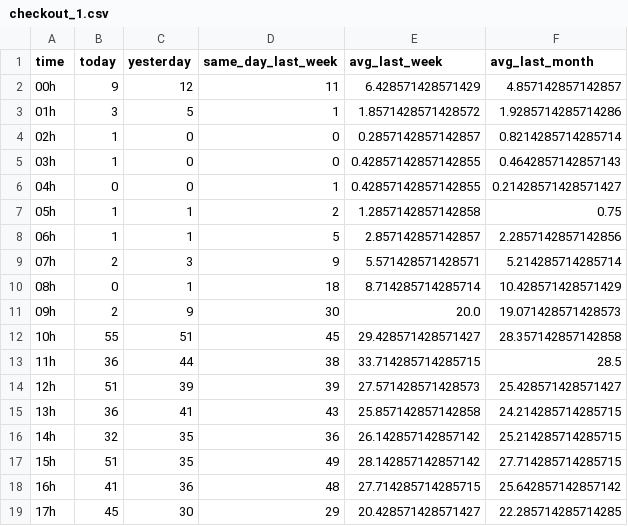
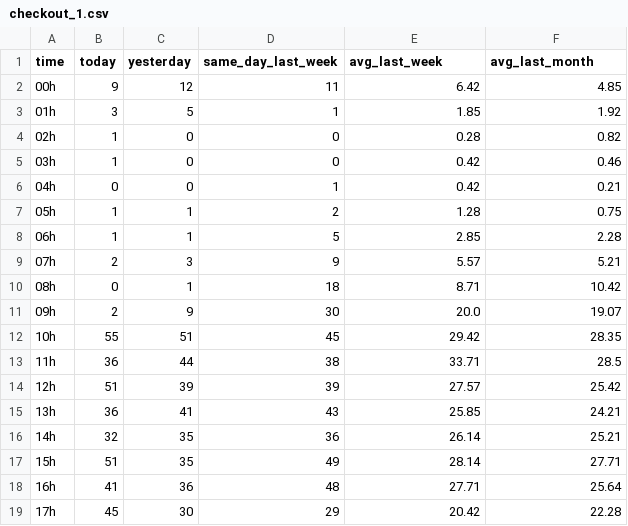
Before and after one commit to naoeoneto/monitoring, a CSV file: checkout_1.csv, drawn as a sheet; only a part is shown; the diff covers the shown part only.

```diff
--- a/checkout_1.csv
+++ b/checkout_1.csv
@@ -1,19 +1,19 @@
 time,today,yesterday,same_day_last_week,avg_last_week,avg_last_month
-00h,9,12,11,6.428571428571429,4.857142857142857
-01h,3,5,1,1.8571428571428572,1.9285714285714286
-02h,1,0,0,0.2857142857142857,0.8214285714285714
-03h,1,0,0,0.42857142857142855,0.4642857142857143
-04h,0,0,1,0.42857142857142855,0.21428571428571427
-05h,1,1,2,1.2857142857142858,0.75
-06h,1,1,5,2.857142857142857,2.2857142857142856
-07h,2,3,9,5.571428571428571,5.214285714285714
-08h,0,1,18,8.714285714285714,10.428571428571429
-09h,2,9,30,20.0,19.071428571428573
-10h,55,51,45,29.428571428571427,28.357142857142858
-11h,36,44,38,33.714285714285715,28.5
-12h,51,39,39,27.571428571428573,25.428571428571427
-13h,36,41,43,25.857142857142858,24.214285714285715
-14h,32,35,36,26.142857142857142,25.214285714285715
-15h,51,35,49,28.142857142857142,27.714285714285715
-16h,41,36,48,27.714285714285715,25.642857142857142
-17h,45,30,29,20.428571428571427,22.285714285714285
+00h,9,12,11,6.42,4.85
+01h,3,5,1,1.85,1.92
+02h,1,0,0,0.28,0.82
+03h,1,0,0,0.42,0.46
+04h,0,0,1,0.42,0.21
+05h,1,1,2,1.28,0.75
+06h,1,1,5,2.85,2.28
+07h,2,3,9,5.57,5.21
+08h,0,1,18,8.71,10.42
+09h,2,9,30,20.0,19.07
+10h,55,51,45,29.42,28.35
+11h,36,44,38,33.71,28.5
+12h,51,39,39,27.57,25.42
+13h,36,41,43,25.85,24.21
+14h,32,35,36,26.14,25.21
+15h,51,35,49,28.14,27.71
+16h,41,36,48,27.71,25.64
+17h,45,30,29,20.42,22.28
```
Also changed, not shown: 11 edited cells elsewhere in this file, checkout_2.csv.
